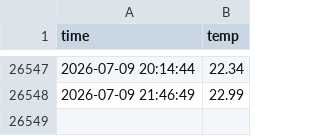
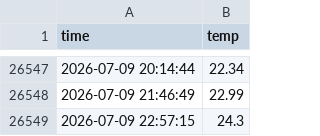
Before and after one commit to UPY59/seoul_weather_5m, a CSV file: seoul_weather.csv, drawn as a sheet; only a part is shown, gaps mark what is left out.

```diff
--- a/seoul_weather.csv
+++ b/seoul_weather.csv
@@ -26548 +26548,2 @@ time,temp
 2026-07-09 21:46:49,22.99
+2026-07-09 22:57:15,24.3
```
